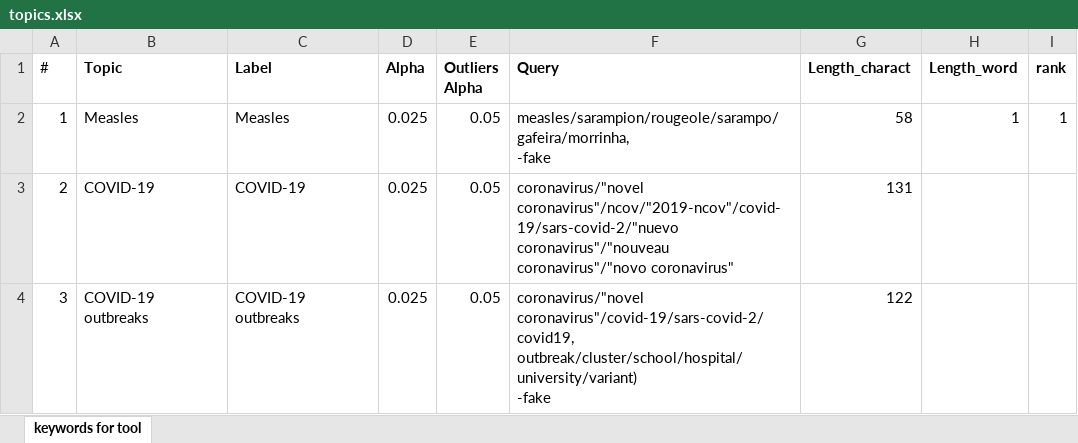
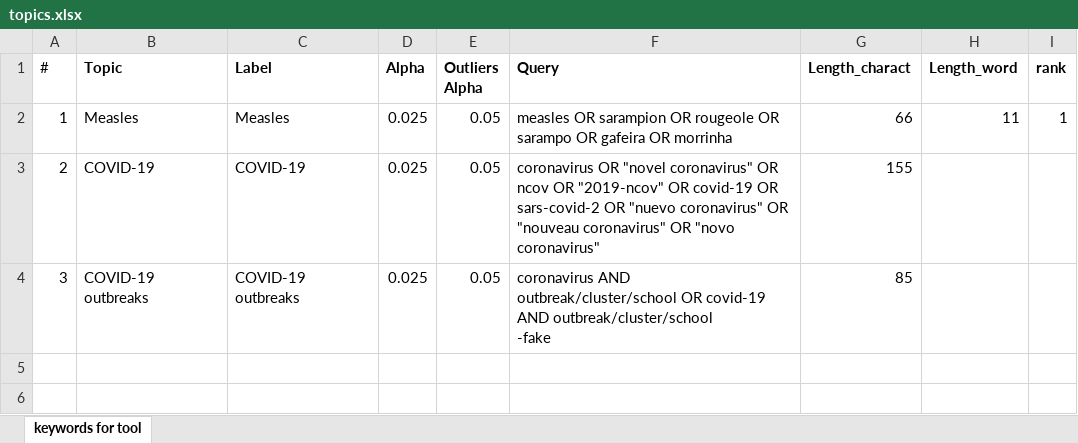
Before and after one commit to EU-ECDC/episomer, an Excel workbook: episomer/inst/extdata/topics.xlsx, sheet keywords for tool, drawn as a sheet; values as stored, in another font and other column widths than the file's, no borders; conditional formats not drawn; ↵ is a line break in a cell; the diff names each change by its address in the sheet, - before the commit and + after, or states it on an @@ line.

Commit message:
1. Updating query syntax to OR and AND (keeping / for synonims) 2. Fixing autosave issues

```diff
--- a/episomer/inst/extdata/topics.xlsx (sheet keywords for tool)
+++ b/episomer/inst/extdata/topics.xlsx (sheet keywords for tool)
-F2 (Query): measles/sarampion/rougeole/sarampo/gafeira/morrinha, ↵ -fake
+F2 (Query): measles OR sarampion OR rougeole OR sarampo OR gafeira OR morrinha
-G2 (Length_charact): 58
+G2 (Length_charact): 66
-H2 (Length_word): 1
+H2 (Length_word): 11
-F3 (Query): coronavirus/"novel coronavirus"/ncov/"2019-ncov"/covid-19/sars-covid-2/"nuevo coronavirus"/"nouveau coronavirus"/"novo coronavirus"
+F3 (Query): coronavirus OR "novel coronavirus" OR ncov OR "2019-ncov" OR covid-19 OR sars-covid-2 OR "nuevo coronavirus" OR "nouveau coronavirus" OR "novo coronavirus"
-G3 (Length_charact): 131
+G3 (Length_charact): 155
-F4 (Query): coronavirus/"novel coronavirus"/covid-19/sars-covid-2/covid19, ↵ outbreak/cluster/school/hospital/university/variant) ↵ -fake
+F4 (Query): coronavirus AND outbreak/cluster/school OR covid-19 AND outbreak/cluster/school ↵ -fake
-G4 (Length_charact): 122
+G4 (Length_charact): 85
```
Also changed, not shown: 6 other files.
